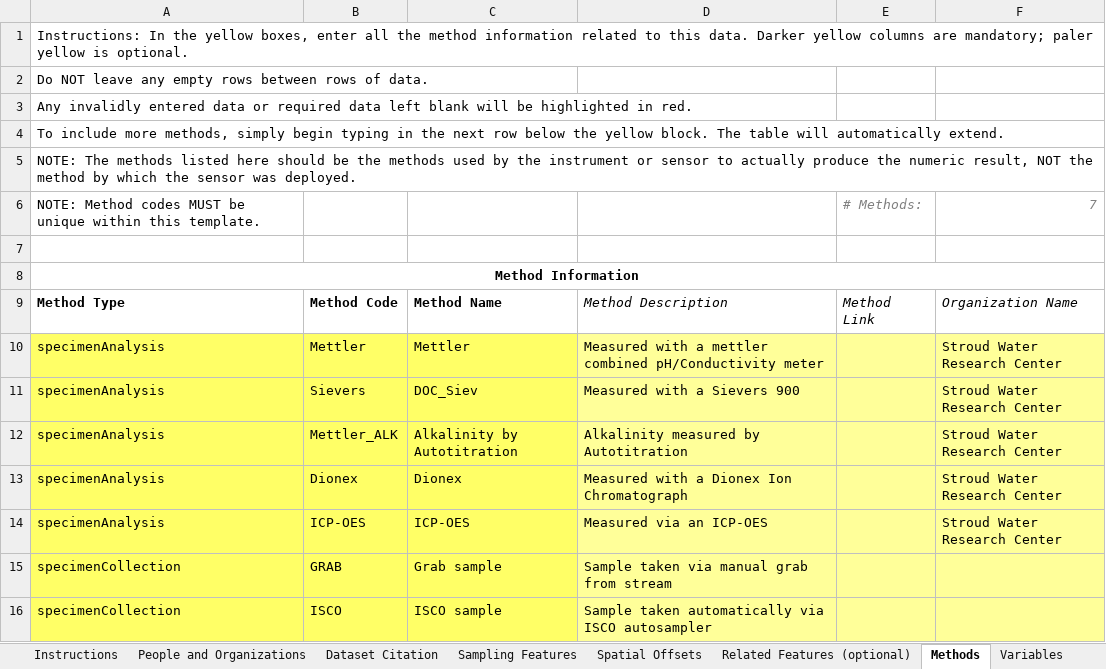
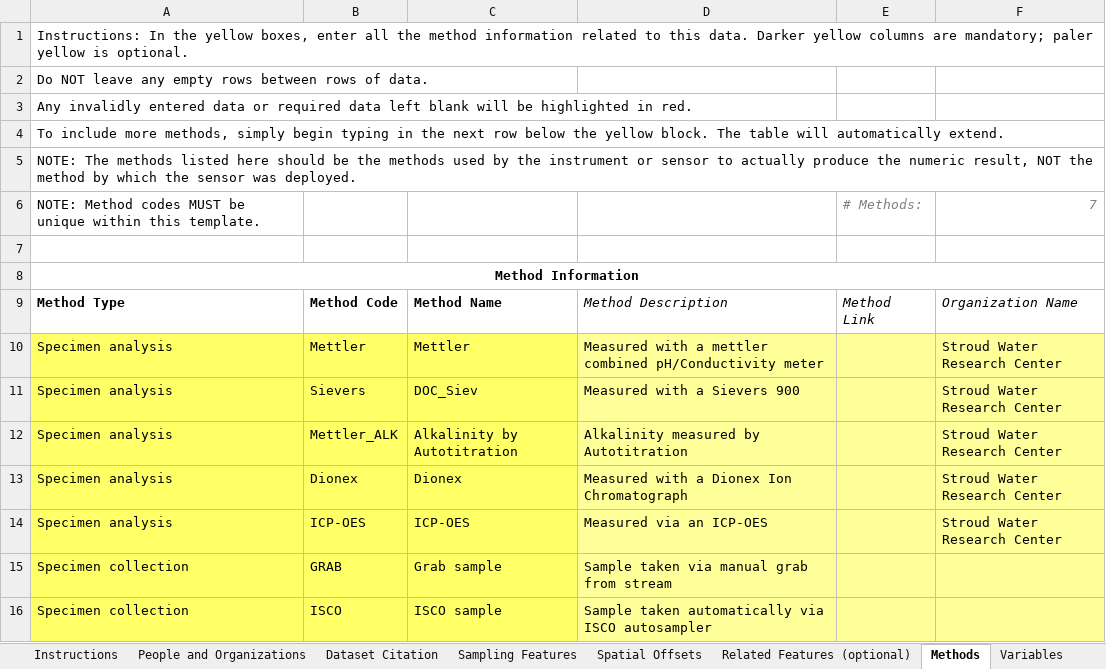
Before and after one commit to ODM2/YODA-File, an Excel workbook: ExcelTemplates/Prototypes/YODA_Specimen_TEMPLATE_WORKING.xlsm, sheet Methods, drawn as a sheet; values as stored, in another font and other column widths than the file's, no borders; conditional formats and table styles not drawn; the diff names each change by its address in the sheet, - before the commit and + after, or states it on an @@ line.

```diff
--- a/ExcelTemplates/Prototypes/YODA_Specimen_TEMPLATE_WORKING.xlsm (sheet Methods)
+++ b/ExcelTemplates/Prototypes/YODA_Specimen_TEMPLATE_WORKING.xlsm (sheet Methods)
-A10:A14: specimenAnalysis
+A10:A14: Specimen analysis
-A15:A16: specimenCollection
+A15:A16: Specimen collection
```
Also changed, not shown: sheet YODA File, sheet Controlled Vocabularies, sheet YODA Header Blocks, sheet Data Columns, sheet Variables, sheet Instructions, 4 more sheets, ExcelTemplates/Prototypes/YODA_Specimen_TEMPLATE_BLANK.xlsm, ExcelTemplates/Prototypes/YODA_TimeSeries_TEMPLATE_BLANK.xlsm, 3 other files.
